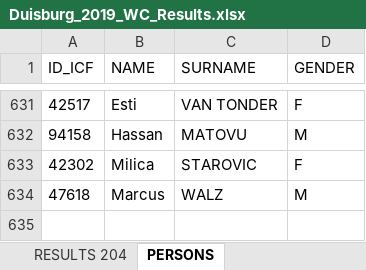
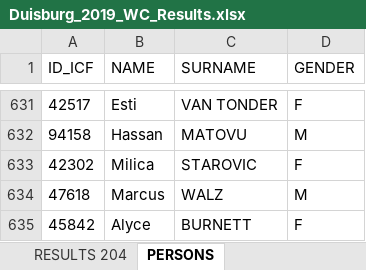
Before and after one commit to kenderfoka/race-sheets, an Excel workbook: events/Duisburg_2019_WC/Duisburg_2019_WC_Results.xlsx, sheet PERSONS, drawn as a sheet; only a part is shown, gaps mark what is left out; values as stored, in another font and other column widths than the file's, no borders; the diff names each change by its address in the sheet, - before the commit and + after, or states it on an @@ line.

Commit message:
Duisburg_2019_WC: bind Alyce BURNETT→45842 from names.json ae2c091 (3 K4 crew seats + 4 K1 seats), history check findings round 1 (t129u, RU314)

```diff
--- a/events/Duisburg_2019_WC/Duisburg_2019_WC_Results.xlsx (sheet PERSONS)
+++ b/events/Duisburg_2019_WC/Duisburg_2019_WC_Results.xlsx (sheet PERSONS)
+row 635: 45842 | Alyce | BURNETT | F
```
Also changed, not shown: sheet RESULTS 204, 1 other file.
